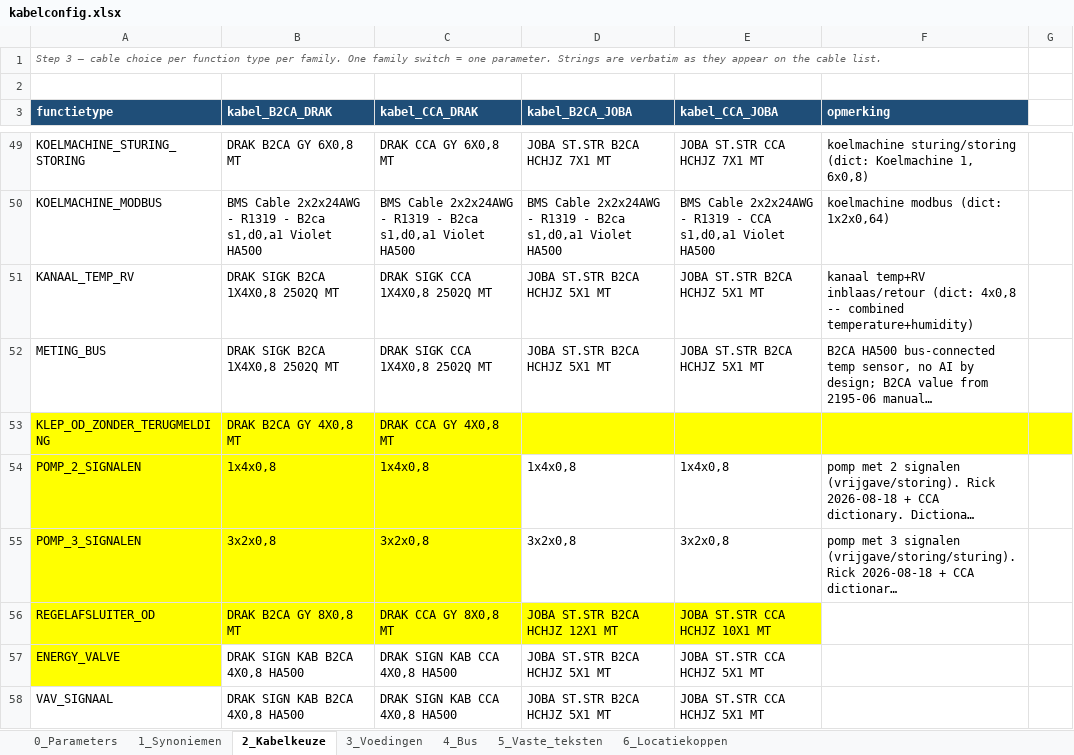
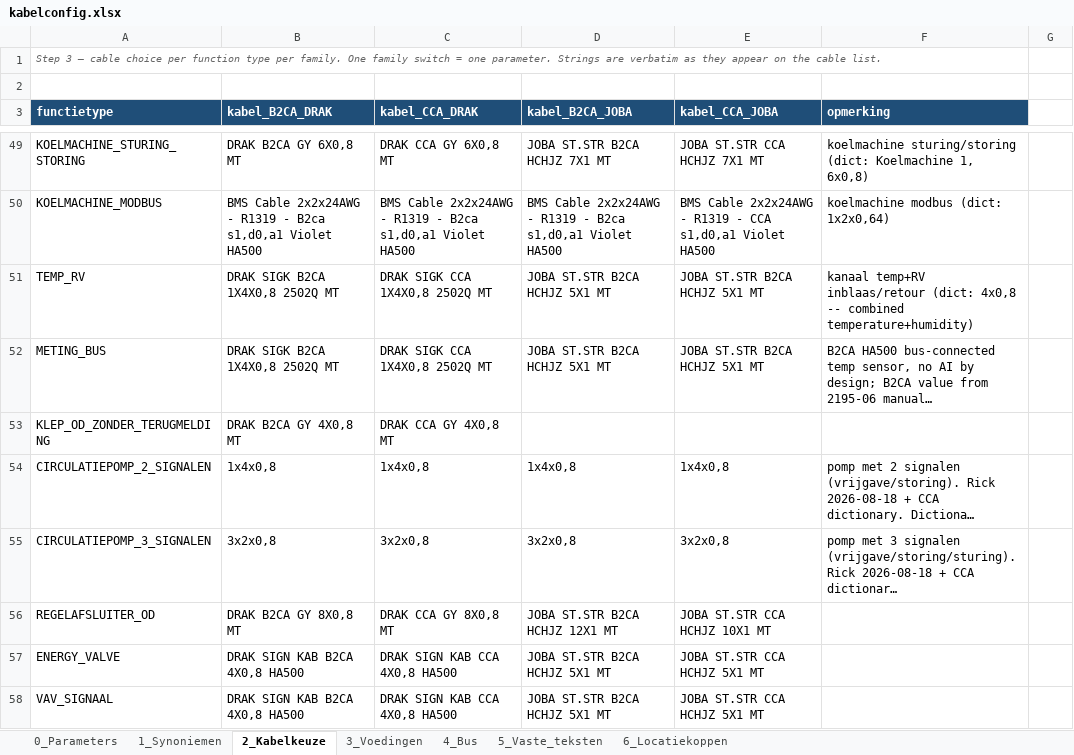
Before and after one commit to 01lauraa/io2cablev5, an Excel workbook: config/kabelconfig.xlsx, sheet 2_Kabelkeuze, drawn as a sheet; only a part is shown, gaps mark what is left out; long unchanged cells end in …; values as stored, in another font and other column widths than the file's, no borders; the diff covers the shown part only; the diff names each change by its address in the sheet, - before the commit and + after, or states it on an @@ line.

```diff
--- a/config/kabelconfig.xlsx (sheet 2_Kabelkeuze)
+++ b/config/kabelconfig.xlsx (sheet 2_Kabelkeuze)
-A51 (functietype): KANAAL_TEMP_RV
+A51 (functietype): TEMP_RV
-A53:G53 fill: #FFFF00
+A53:G53 fill: none
-A54 (functietype): POMP_2_SIGNALEN
+A54 (functietype): CIRCULATIEPOMP_2_SIGNALEN
-A54:C55 fill: #FFFF00
+A54:C55 fill: none
-A55 (functietype): POMP_3_SIGNALEN
+A55 (functietype): CIRCULATIEPOMP_3_SIGNALEN
-A56:E56 fill: #FFFF00
+A56:E56 fill: none
-A57 fill: #FFFF00
+A57 fill: none
```
Also changed, not shown: 5 added rows elsewhere in this sheet, sheet 1_Synoniemen, sheet 0_Parameters, out/cable_list_RK071.xlsx, out/normalized_review.xlsx, 12 other files.
